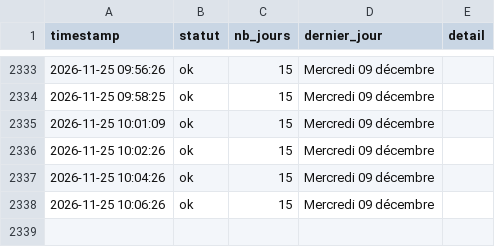
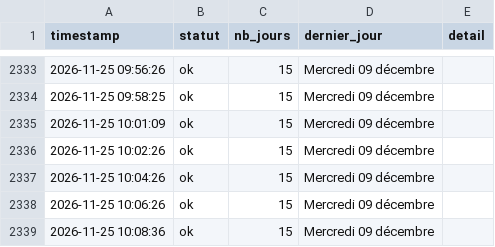
Before and after one commit to Tattsuwo/paris-tennis-watch, a CSV file: docs/data/requetes.csv, drawn as a sheet; only a part is shown, gaps mark what is left out.

```diff
--- a/docs/data/requetes.csv
+++ b/docs/data/requetes.csv
@@ -2338 +2338,2 @@ timestamp,statut,nb_jours,dernier_jour,detail
 2026-11-25 10:06:26,ok,15,Mercredi 09 décembre,
+2026-11-25 10:08:36,ok,15,Mercredi 09 décembre,
```
Also changed, not shown: docs/data/log.csv, 1 other file.
